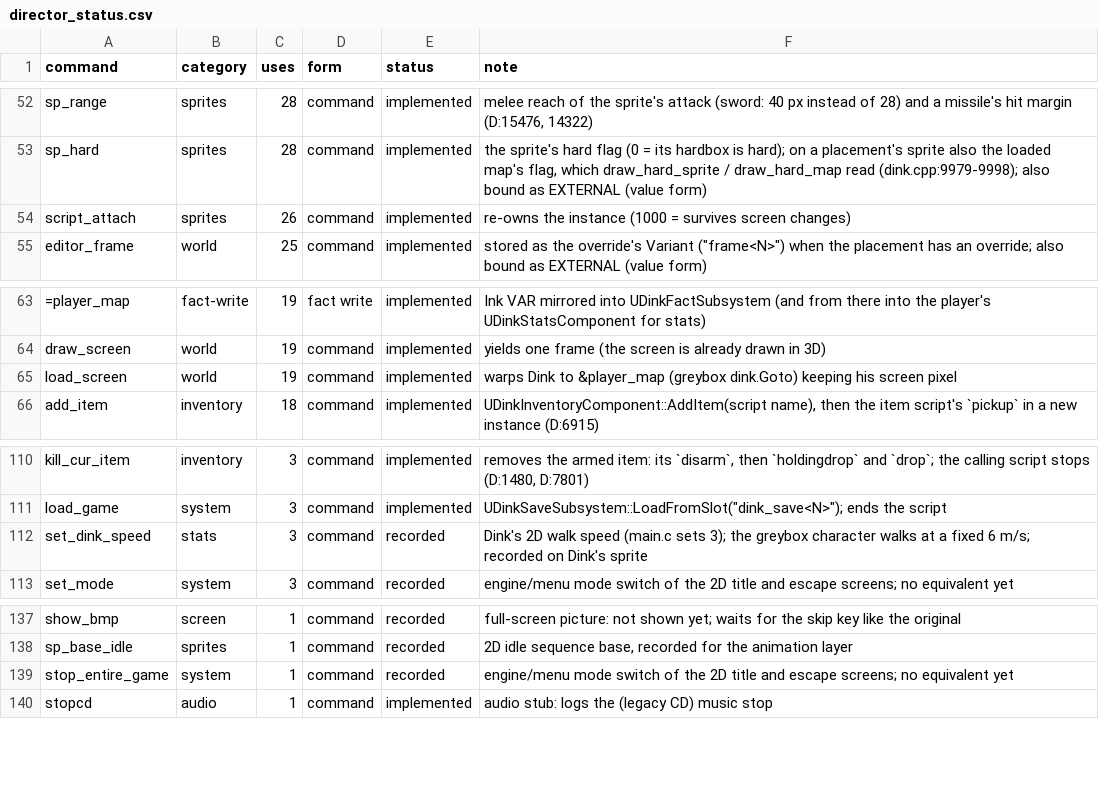
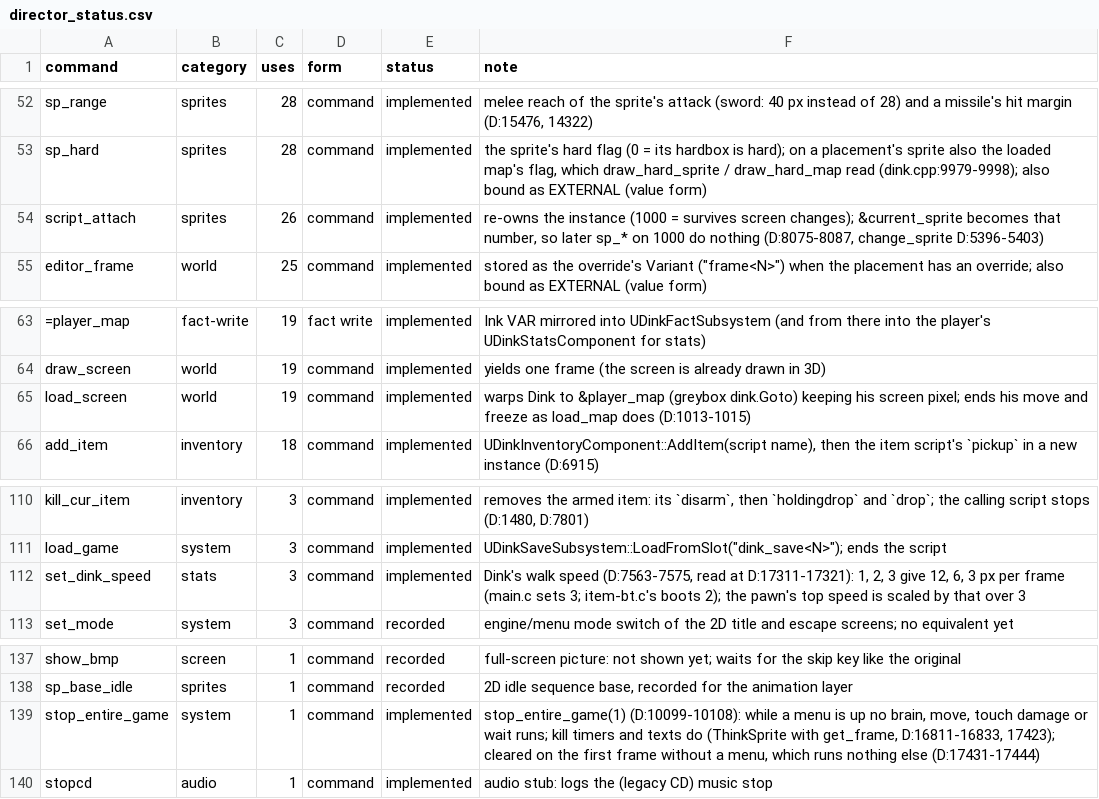
Before and after one commit to cdavisv/Dink-Smallwood-Remaster, a CSV file: DinkRemasterUE/Plugins/DinkNarrative/Docs/director_status.csv, drawn as a sheet; only a part is shown, gaps mark what is left out; the diff names each change by its address in the sheet, - before the commit and + after, or states it on an @@ line.

Commit message:
DinkC parity fixes: boots, stop_entire_game, door boxes, script_attach
Each matches source/dink/dink.cpp, with an automation test (Dink.Parity.DinkC.*):
- A43 set_dink_speed scales Dink's top speed (D:7563-7575, 17311-17321); a load/restart resets it (load_game D:1423).
- A44 stop_entire_game: under its menu no brain, move, touch damage or wait runs; kill timers and texts do
  (D:10099-10108, 16811-16833, 16850-16883, 17423, 17431-17444).
- A45 brains read map.dat warp boxes as hard (get_hard D:13503, 527-546); reverts A2, whose citation was get_hard_play's.
- A47 script_attach moves &current_sprite (D:8075-8087, 5396-5403); external passes the attached sprite (D:11335).
A42 is left to PR #137. Held back until the probe is re-tuned: A40 (fix/dinkc-callbacks), A41
(fix/dinkc-create-sprite-dumb). Audit doc, bug rows, director_status.csv updated.

```diff
--- a/DinkRemasterUE/Plugins/DinkNarrative/Docs/director_status.csv
+++ b/DinkRemasterUE/Plugins/DinkNarrative/Docs/director_status.csv
-F54 (note): …survives screen changes)
+F54 (note): …survives screen changes); &current_sprite becomes that number, so later sp_* on 1000 do nothing (D:8075-8087, change_sprite D:5396-5403)
-F65 (note): …his screen pixel
+F65 (note): …his screen pixel; ends his move and freeze as load_map does (D:1013-1015)
-E112 (status): recorded
+E112 (status): implemented
-F112 (note): Dink's 2D walk speed (main.c sets 3); the greybox character walks at a fixed 6 m/s; recorded on Dink's sprite
+F112 (note): Dink's walk speed (D:7563-7575, read at D:17311-17321): 1, 2, 3 give 12, 6, 3 px per frame (main.c sets 3; item-bt.c's boots 2); the pawn's top speed is scaled by that over 3
-E139 (status): recorded
+E139 (status): implemented
-F139 (note): engine/menu mode switch of the 2D title and escape screens; no equivalent yet
+F139 (note): stop_entire_game(1) (D:10099-10108): while a menu is up no brain, move, touch damage or wait runs; kill timers and texts do (ThinkSprite with get_frame, D:16811-16833, 17423); cleared on the first frame without a menu, which runs nothing else (D:17431-17444)
```
Also changed, not shown: 15 other files.
